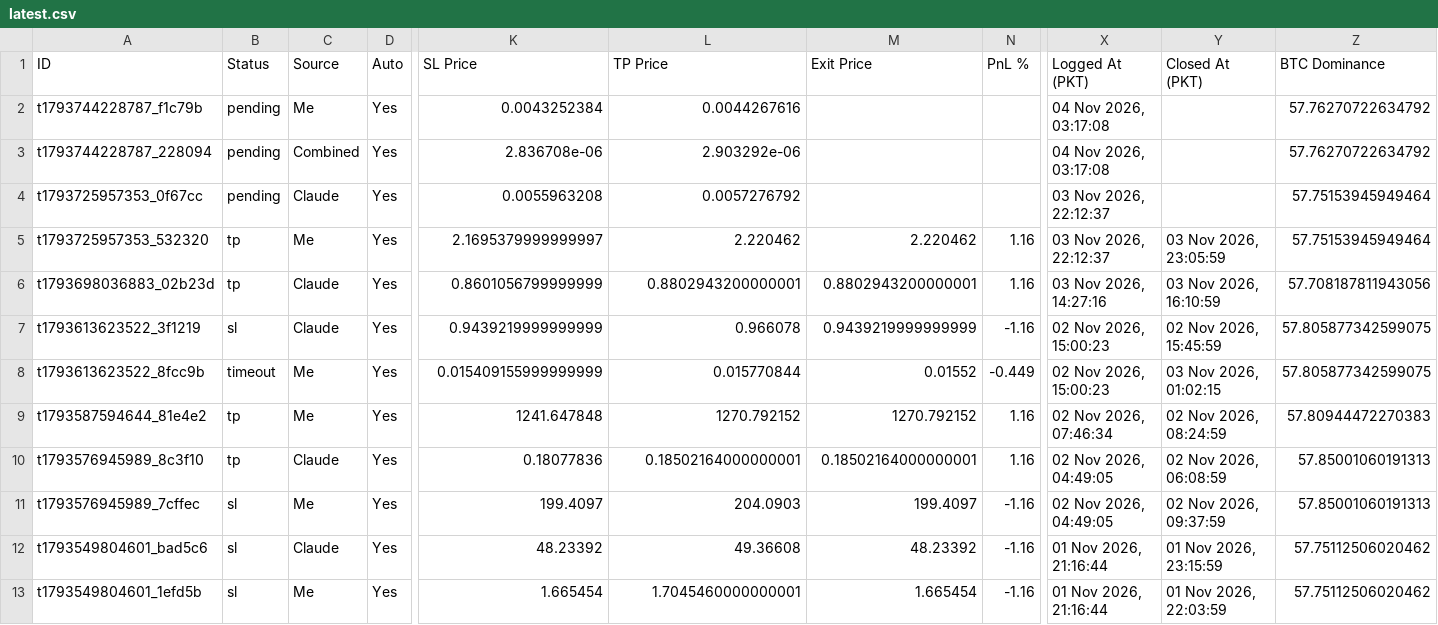
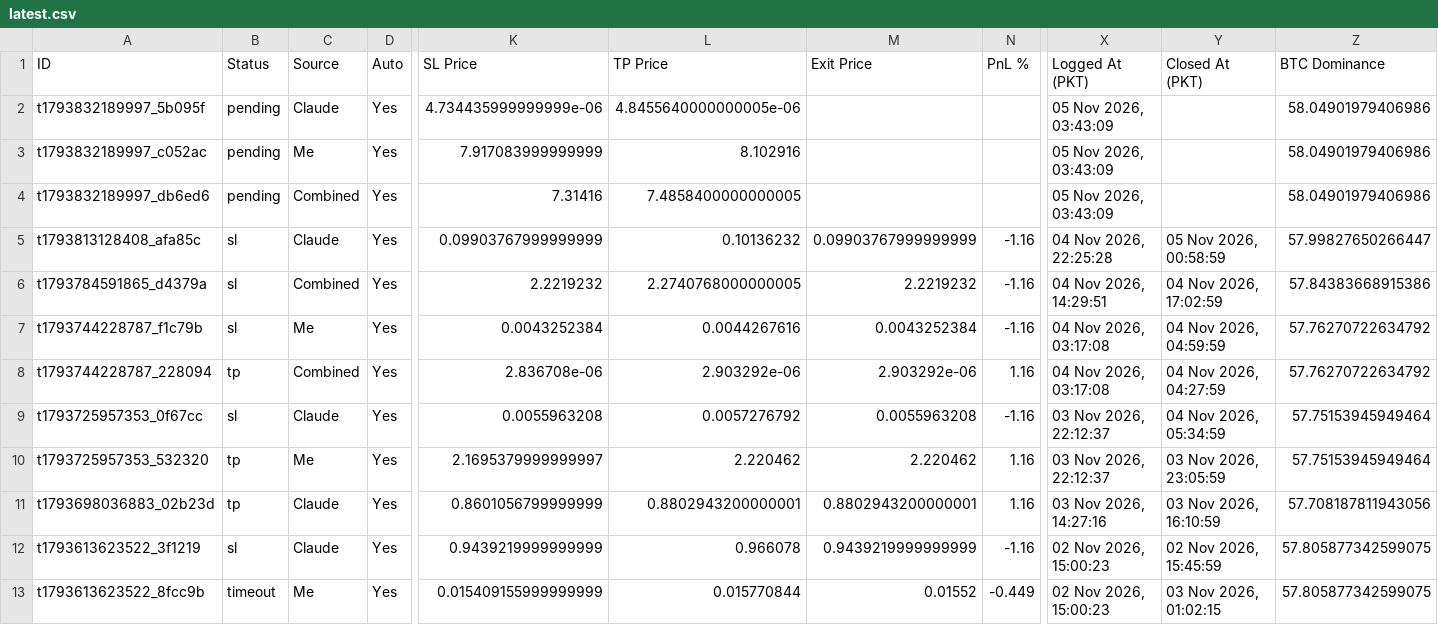
Before and after one commit to farhanse2021/crypto-scanner, a CSV file: reports/latest.csv, drawn as a sheet; only a part is shown, gaps mark what is left out; the shorter side is filled out with more unchanged rows; addresses are those after the commit; rows hold the shown columns only; the diff names each change by its address in the sheet, - before the commit and + after, or states it on an @@ line.

Commit message:
daily report

```diff
--- a/reports/latest.csv
+++ b/reports/latest.csv
+row 2: t1793832189997_5b095f | pending | Claude | Yes | 4.734435999999999e-06 | 4.8455640000000005e-06 |  |  | 05 Nov 2026, 03:43:09 |  | 58.04901979406986
+row 3: t1793832189997_c052ac | pending | Me | Yes | 7.917083999999999 | 8.102916 |  |  | 05 Nov 2026, 03:43:09 |  | 58.04901979406986
+row 4: t1793832189997_db6ed6 | pending | Combined | Yes | 7.31416 | 7.4858400000000005 |  |  | 05 Nov 2026, 03:43:09 |  | 58.04901979406986
+row 5: t1793813128408_afa85c | sl | Claude | Yes | 0.09903767999999999 | 0.10136232 | 0.09903767999999999 | -1.16 | 04 Nov 2026, 22:25:28 | 05 Nov 2026, 00:58:59 | 57.99827650266447
+row 6: t1793784591865_d4379a | sl | Combined | Yes | 2.2219232 | 2.2740768000000005 | 2.2219232 | -1.16 | 04 Nov 2026, 14:29:51 | 04 Nov 2026, 17:02:59 | 57.84383668915386
-B7 (Status): pending
+B7 (Status): sl
-M7 (Exit Price): (empty)
+M7 (Exit Price): 0.0043252384
-N7 (PnL %): (empty)
+N7 (PnL %): -1.16
-Y7 (Closed At (PKT)): (empty)
+Y7 (Closed At (PKT)): 04 Nov 2026, 04:59:59
-B8 (Status): pending
+B8 (Status): tp
-M8 (Exit Price): (empty)
+M8 (Exit Price): 2.903292e-06
-N8 (PnL %): (empty)
+N8 (PnL %): 1.16
-Y8 (Closed At (PKT)): (empty)
+Y8 (Closed At (PKT)): 04 Nov 2026, 04:27:59
-B9 (Status): pending
+B9 (Status): sl
-M9 (Exit Price): (empty)
+M9 (Exit Price): 0.0055963208
-N9 (PnL %): (empty)
+N9 (PnL %): -1.16
-Y9 (Closed At (PKT)): (empty)
+Y9 (Closed At (PKT)): 04 Nov 2026, 05:34:59
```
Also changed, not shown: 1 other file.
